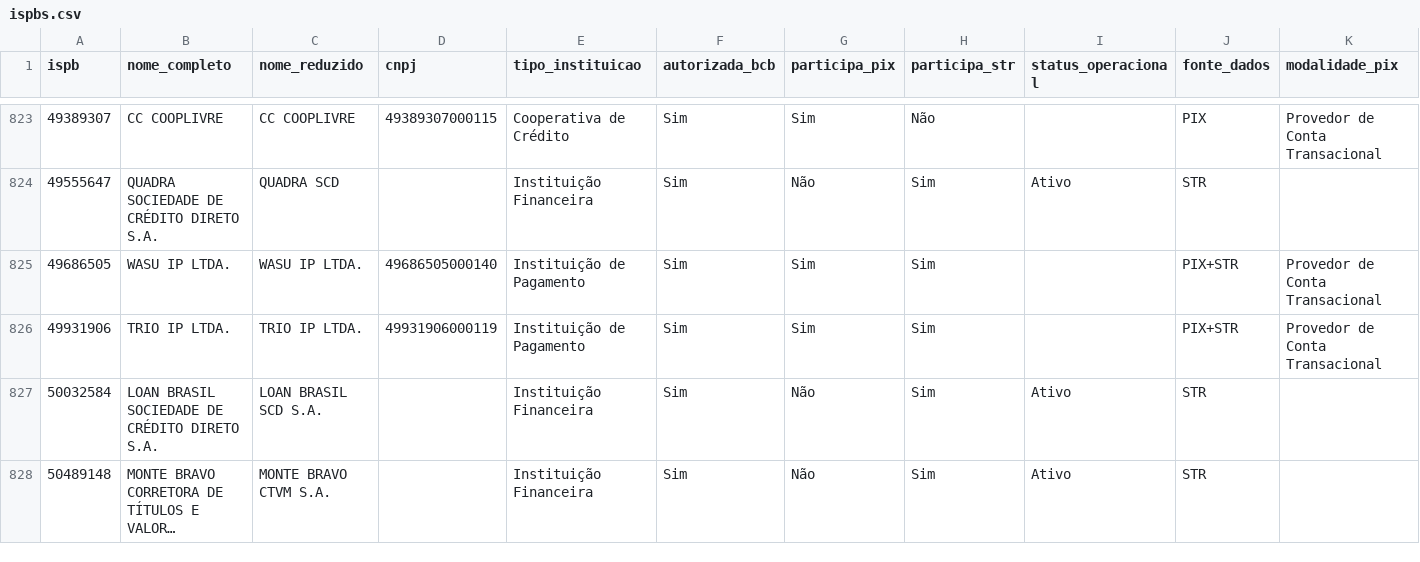
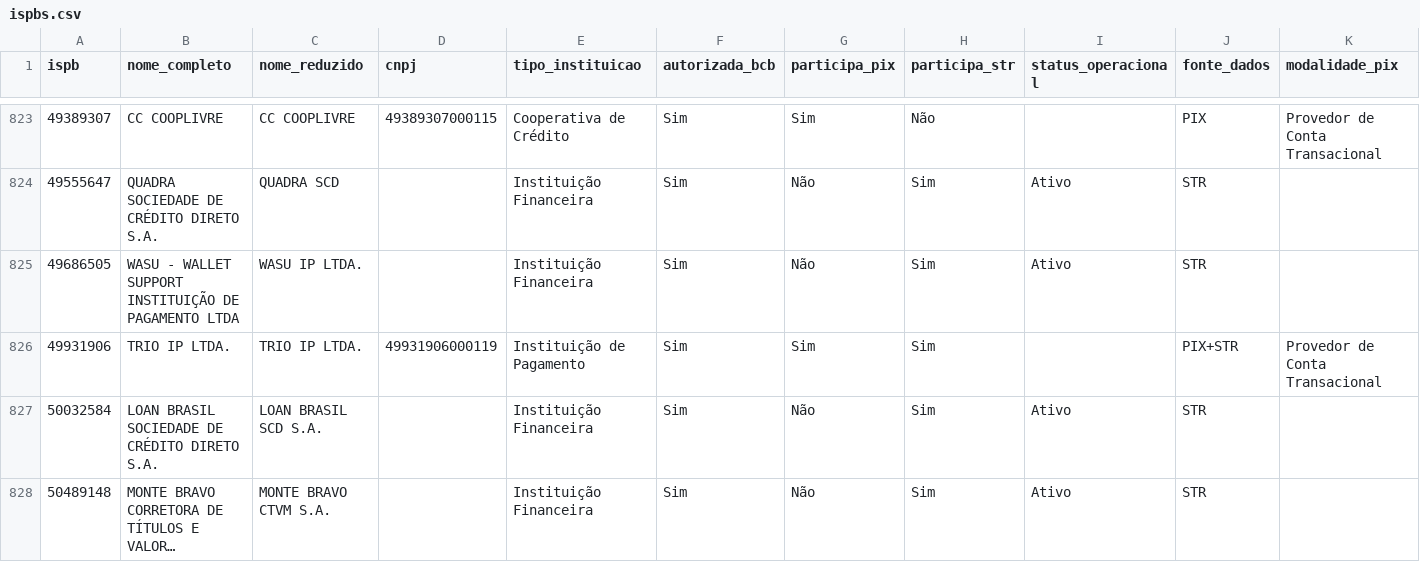
Before and after one commit to antoniopaolillo/brasil-ispb-database, a CSV file: data/ispbs.csv, drawn as a sheet; only a part is shown, gaps mark what is left out; long unchanged cells end in …; the diff names each change by its address in the sheet, - before the commit and + after, or states it on an @@ line.

```diff
--- a/data/ispbs.csv
+++ b/data/ispbs.csv
-B825 (nome_completo): WASU IP LTDA.
+B825 (nome_completo): WASU - WALLET SUPPORT INSTITUIÇÃO DE PAGAMENTO LTDA
-D825 (cnpj): 49686505000140
+D825 (cnpj): (empty)
-E825 (tipo_instituicao): Instituição de Pagamento
+E825 (tipo_instituicao): Instituição Financeira
-G825 (participa_pix): Sim
+G825 (participa_pix): Não
-I825 (status_operacional): (empty)
+I825 (status_operacional): Ativo
-J825 (fonte_dados): PIX+STR
+J825 (fonte_dados): STR
-K825 (modalidade_pix): Provedor de Conta Transacional
+K825 (modalidade_pix): (empty)
```
Also changed, not shown: 2 other files.
